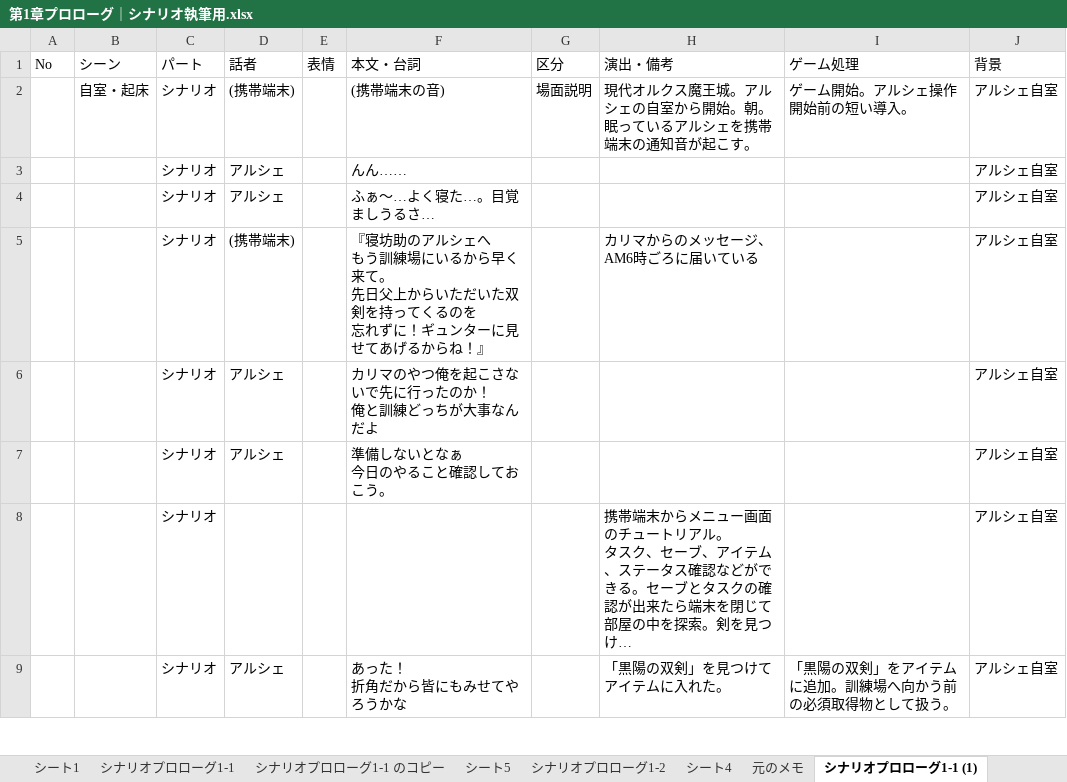
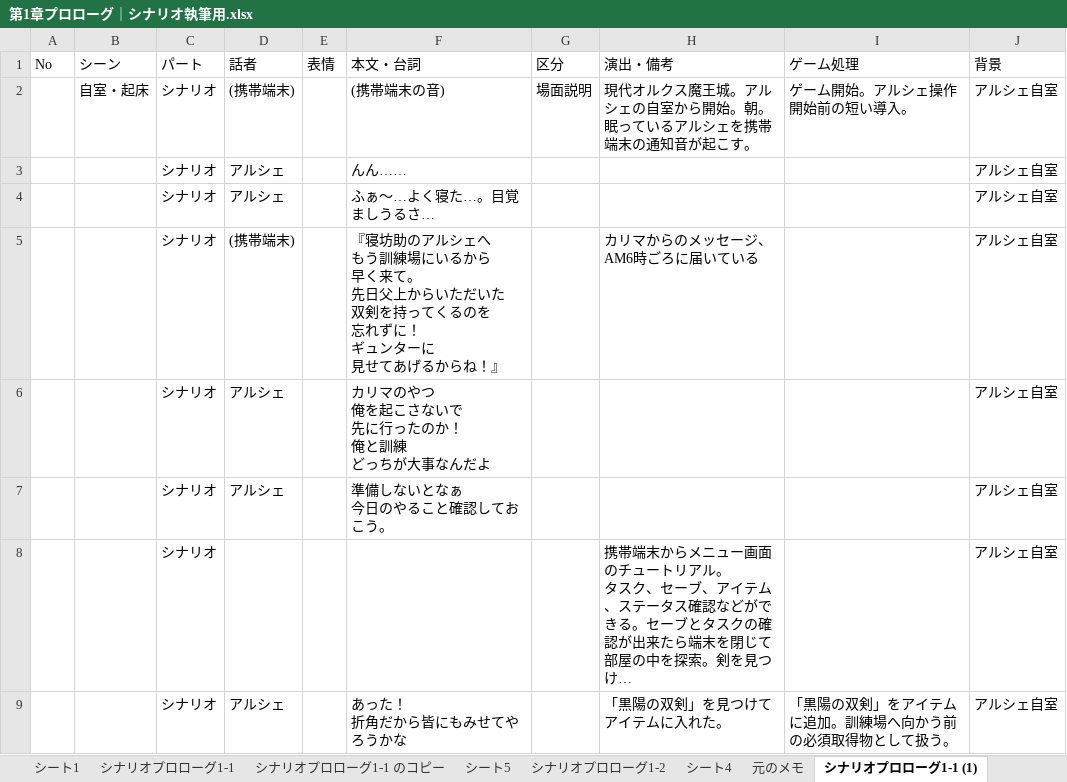
Before and after one commit to yuu3535/my-srpg, an Excel workbook: シナリオ集/シナリオブラッシュアップ/第1章プロローグ｜シナリオ執筆用.xlsx, sheet シナリオプロローグ1-1 (1), drawn as a sheet; only a part is shown; long unchanged cells end in …; values as stored, in another font and other column widths than the file's, no borders; charts and pictures and table styles not drawn; ↵ is a line break in a cell; the diff covers the shown part only; the diff names each change by its address in the sheet, - before the commit and + after, or states it on an @@ line.

```diff
--- a/シナリオ集/シナリオブラッシュアップ/第1章プロローグ｜シナリオ執筆用.xlsx (sheet シナリオプロローグ1-1 (1))
+++ b/シナリオ集/シナリオブラッシュアップ/第1章プロローグ｜シナリオ執筆用.xlsx (sheet シナリオプロローグ1-1 (1))
-F5 (本文・台詞): …いるから早く来て。 ↵ 先日父上からいただいた双剣を持ってくるのを ↵ 忘れずに！ギュンターに見せてあ…
+F5 (本文・台詞): …いるから ↵ 早く来て。 ↵ 先日父上からいただいた ↵ 双剣を持ってくるのを ↵ 忘れずに！ ↵ ギュンターに ↵ 見せてあ…
-F6 (本文・台詞): カリマのやつ俺を起こさないで先に行ったのか！ ↵ 俺と訓練どっちが大事なんだよ
+F6 (本文・台詞): カリマのやつ ↵ 俺を起こさないで ↵ 先に行ったのか！ ↵ 俺と訓練 ↵ どっちが大事なんだよ
```
Also changed, not shown: 9 added rows and 29 edited cells elsewhere in this sheet.
